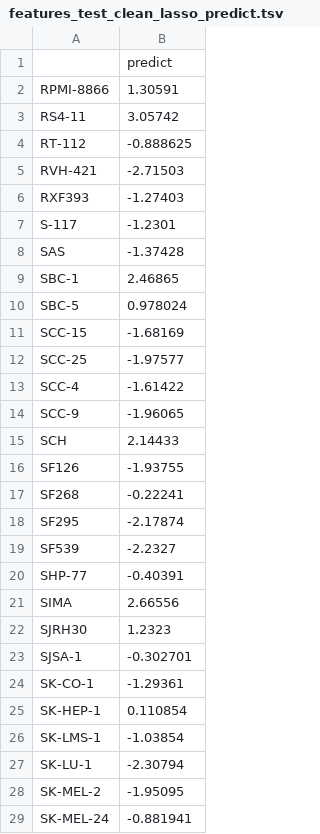
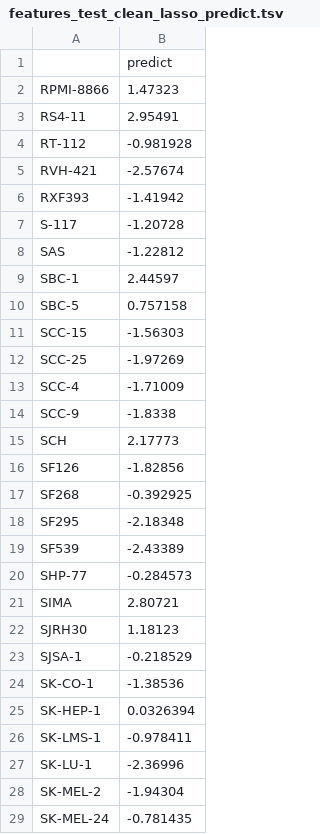
Before and after one commit to candicegjing/Phenotype_Prediction_Pipeline-1, a TSV file: data/verification/BENCHMARK_1_Lasso/features_test_clean_lasso_predict.tsv, drawn as a sheet; only a part is shown; the diff covers the shown part only.

```diff
--- a/data/verification/BENCHMARK_1_Lasso/features_test_clean_lasso_predict.tsv
+++ b/data/verification/BENCHMARK_1_Lasso/features_test_clean_lasso_predict.tsv
@@ -1,29 +1,29 @@
 	predict
-RPMI-8866	1.30591
-RS4-11	3.05742
-RT-112	-0.888625
-RVH-421	-2.71503
-RXF393	-1.27403
-S-117	-1.2301
-SAS	-1.37428
-SBC-1	2.46865
-SBC-5	0.978024
-SCC-15	-1.68169
-SCC-25	-1.97577
-SCC-4	-1.61422
-SCC-9	-1.96065
-SCH	2.14433
-SF126	-1.93755
-SF268	-0.22241
-SF295	-2.17874
-SF539	-2.2327
-SHP-77	-0.40391
-SIMA	2.66556
-SJRH30	1.2323
-SJSA-1	-0.302701
-SK-CO-1	-1.29361
-SK-HEP-1	0.110854
-SK-LMS-1	-1.03854
-SK-LU-1	-2.30794
-SK-MEL-2	-1.95095
-SK-MEL-24	-0.881941
+RPMI-8866	1.47323
+RS4-11	2.95491
+RT-112	-0.981928
+RVH-421	-2.57674
+RXF393	-1.41942
+S-117	-1.20728
+SAS	-1.22812
+SBC-1	2.44597
+SBC-5	0.757158
+SCC-15	-1.56303
+SCC-25	-1.97269
+SCC-4	-1.71009
+SCC-9	-1.8338
+SCH	2.17773
+SF126	-1.82856
+SF268	-0.392925
+SF295	-2.18348
+SF539	-2.43389
+SHP-77	-0.284573
+SIMA	2.80721
+SJRH30	1.18123
+SJSA-1	-0.218529
+SK-CO-1	-1.38536
+SK-HEP-1	0.0326394
+SK-LMS-1	-0.978411
+SK-LU-1	-2.36996
+SK-MEL-2	-1.94304
+SK-MEL-24	-0.781435
```
Also changed, not shown: 91 edited cells elsewhere in this file, data/verification/BENCHMARK_2_ElasticNet/features_test_clean_elastic_net_predict.tsv, 5 other files.
